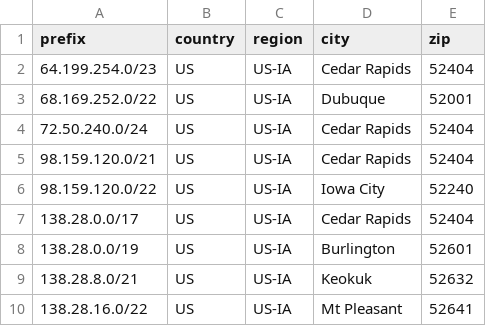
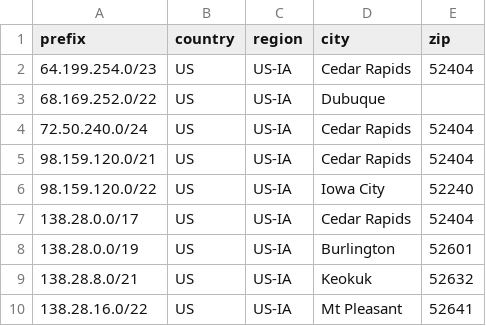
Before and after one commit to dustinhoward2024/geofeed, a CSV file: geofeed.csv, drawn as a sheet; only a part is shown.

Commit message:
Test update geofeed.csv

```diff
--- a/geofeed.csv
+++ b/geofeed.csv
@@ -2,3 +2,3 @@ prefix,country,region,city,zip
 64.199.254.0/23,US,US-IA,"Cedar Rapids",52404
-68.169.252.0/22,US,US-IA,Dubuque,52001
+68.169.252.0/22,US,US-IA,Dubuque,
 72.50.240.0/24,US,US-IA,"Cedar Rapids",52404
```
